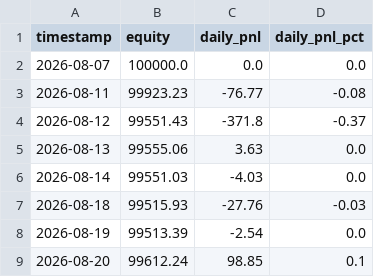
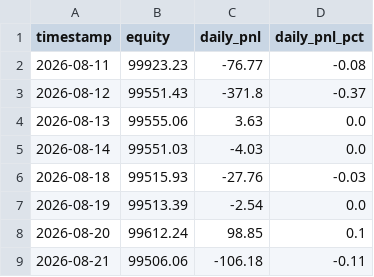
Before and after one commit to Shashwat-911/Autonomous-Stock-Trading-System, a CSV file: outputs/alpaca_equity_history.csv, drawn as a sheet.

Commit message:
data: add Day 10 equity snapshot - disciplined HOLD session Aug 21

```diff
--- a/outputs/alpaca_equity_history.csv
+++ b/outputs/alpaca_equity_history.csv
@@ -1,3 +1,2 @@
 timestamp,equity,daily_pnl,daily_pnl_pct
-2026-08-07,100000.0,0.0,0.0
 2026-08-11,99923.23,-76.77,-0.08
@@ -9 +8,2 @@ timestamp,equity,daily_pnl,daily_pnl_pct
 2026-08-20,99612.24,98.85,0.1
+2026-08-21,99506.06,-106.18,-0.11
```
